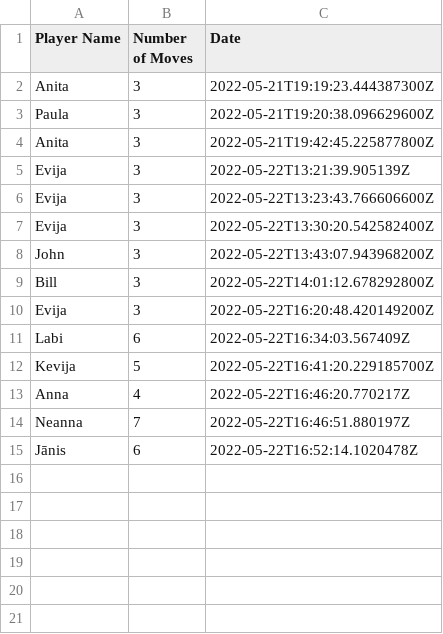
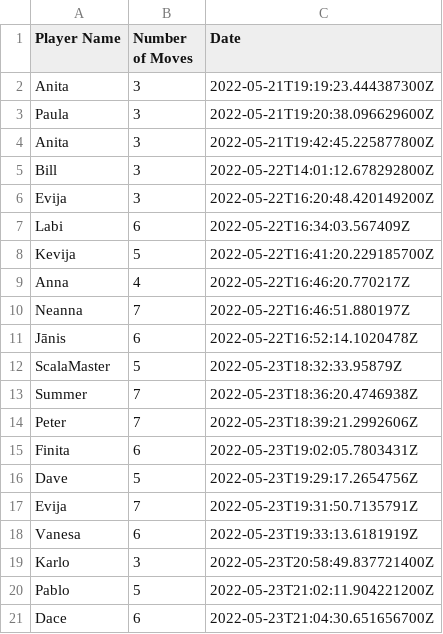
Before and after one commit to Kevija/ScalaFinalProject2022, a CSV file: src/resources/NumberGuessingGame/scores.csv, drawn as a sheet; removed rows and columns are numbered as before the commit, all else as after; the diff names each change by its address in the sheet, - before the commit and + after, or states it on an @@ line.

```diff
--- a/src/resources/NumberGuessingGame/scores.csv
+++ b/src/resources/NumberGuessingGame/scores.csv
-row 5: Evija | 3 | 2022-05-22T13:21:39.905139Z
-row 6: Evija | 3 | 2022-05-22T13:23:43.766606600Z
-row 7: Evija | 3 | 2022-05-22T13:30:20.542582400Z
-row 8: John | 3 | 2022-05-22T13:43:07.943968200Z
+row 12: ScalaMaster | 5 | 2022-05-23T18:32:33.95879Z
+row 13: Summer | 7 | 2022-05-23T18:36:20.4746938Z
+row 14: Peter | 7 | 2022-05-23T18:39:21.2992606Z
+row 15: Finita | 6 | 2022-05-23T19:02:05.7803431Z
+row 16: Dave | 5 | 2022-05-23T19:29:17.2654756Z
+row 17: Evija | 7 | 2022-05-23T19:31:50.7135791Z
+row 18: Vanesa | 6 | 2022-05-23T19:33:13.6181919Z
+row 19: Karlo | 3 | 2022-05-23T20:58:49.837721400Z
+row 20: Pablo | 5 | 2022-05-23T21:02:11.904221200Z
+row 21: Dace | 6 | 2022-05-23T21:04:30.651656700Z
```
Also changed, not shown: 5 other files.
